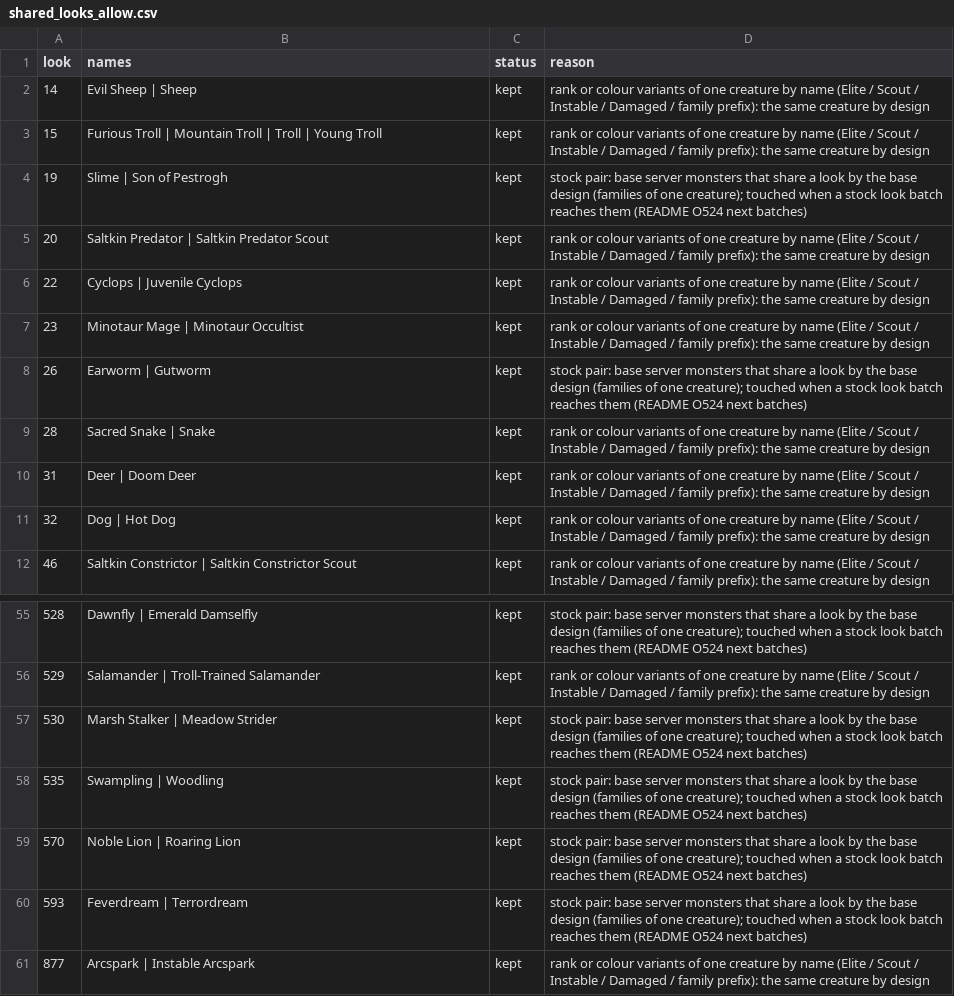
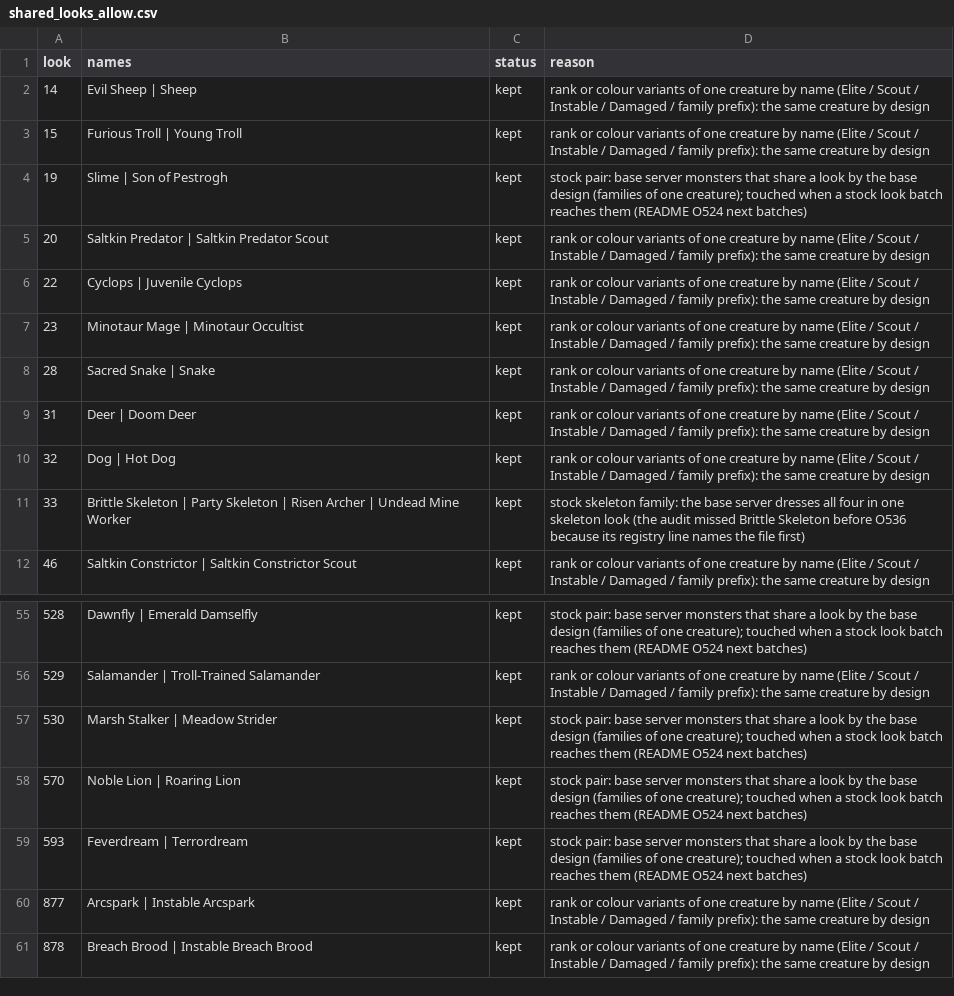
Before and after one commit to lucas1089/cinders-of-chaos, a CSV file: server/data/monster/shared_looks_allow.csv, drawn as a sheet; only a part is shown, gaps mark what is left out; the shorter side is filled out with more unchanged rows.

```diff
--- a/server/data/monster/shared_looks_allow.csv
+++ b/server/data/monster/shared_looks_allow.csv
@@ -2,3 +2,3 @@ look,names,status,reason
 14,Evil Sheep | Sheep,kept,rank or colour variants of one creature by name (Elite / Scout / Instable / Damaged / family prefix): the same creature by design
-15,Furious Troll | Mountain Troll | Troll | Young Troll,kept,rank or colour variants of one creature by name (Elite / Scout / Instable / Damaged / family prefix): the same creature by design
+15,Furious Troll | Young Troll,kept,rank or colour variants of one creature by name (Elite / Scout / Instable / Damaged / family prefix): the same creature by design
 19,Slime | Son of Pestrogh,kept,stock pair: base server monsters that share a look by the base design (families of one creature); touched when a stock look batch reaches them (README O524 next batches)
@@ -7,3 +7,2 @@ look,names,status,reason
 23,Minotaur Mage | Minotaur Occultist,kept,rank or colour variants of one creature by name (Elite / Scout / Instable / Damaged / family prefix): the same creature by design
-26,Earworm | Gutworm,kept,stock pair: base server monsters that share a look by the base design (families of one creature); touched when a stock look batch reaches them (README O524 next batches)
 28,Sacred Snake | Snake,kept,rank or colour variants of one creature by name (Elite / Scout / Instable / Damaged / family prefix): the same creature by design
@@ -11,2 +10,3 @@ look,names,status,reason
 32,Dog | Hot Dog,kept,rank or colour variants of one creature by name (Elite / Scout / Instable / Damaged / family prefix): the same creature by design
+33,Brittle Skeleton | Party Skeleton | Risen Archer | Undead Mine Worker,kept,stock skeleton family: the base server dresses all four in one skeleton look (the audit missed Brittle Skeleton before O536 because its registry line names the file first)
 46,Saltkin Constrictor | Saltkin Constrictor Scout,kept,rank or colour variants of one creature by name (Elite / Scout / Instable / Damaged / family prefix): the same creature by design
@@ -57,3 +57,2 @@ look,names,status,reason
 530,Marsh Stalker | Meadow Strider,kept,stock pair: base server monsters that share a look by the base design (families of one creature); touched when a stock look batch reaches them (README O524 next batches)
-535,Swampling | Woodling,kept,stock pair: base server monsters that share a look by the base design (families of one creature); touched when a stock look batch reaches them (README O524 next batches)
 570,Noble Lion | Roaring Lion,kept,stock pair: base server monsters that share a look by the base design (families of one creature); touched when a stock look batch reaches them (README O524 next batches)
```
Also changed, not shown: client/tools/sprites/monster_looks/picks.csv, server/data/monster/crowded_looks_allow.csv, 12 other files.
